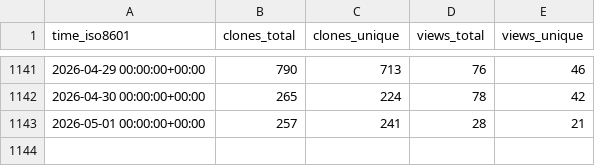
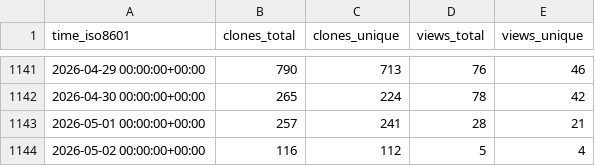
Before and after one commit to jpshivakavi/edk2-libc-stats, a CSV file: tianocore/edk2-libc/ghrs-data/views_clones_aggregate.csv, drawn as a sheet; only a part is shown, gaps mark what is left out; the diff names each change by its address in the sheet, - before the commit and + after, or states it on an @@ line.

```diff
--- a/tianocore/edk2-libc/ghrs-data/views_clones_aggregate.csv
+++ b/tianocore/edk2-libc/ghrs-data/views_clones_aggregate.csv
+row 1144: 2026-05-02 00:00:00+00:00 | 116 | 112 | 5 | 4
```
Also changed, not shown: 1 other file.
